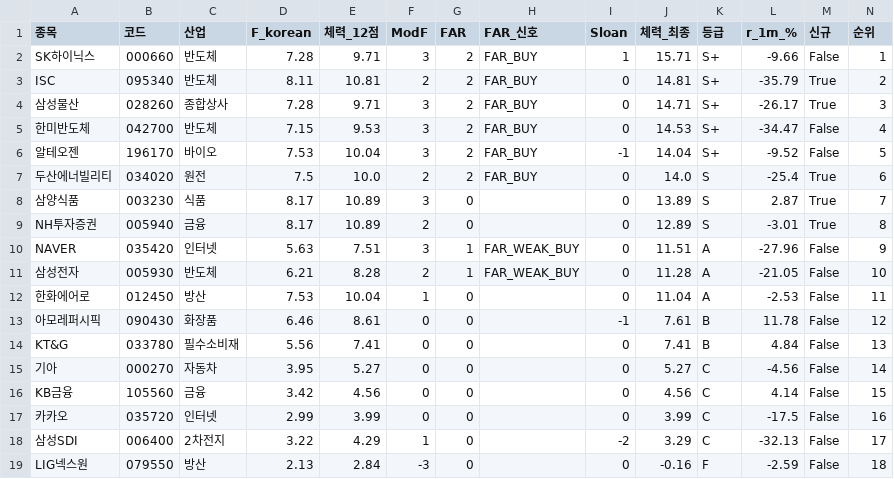
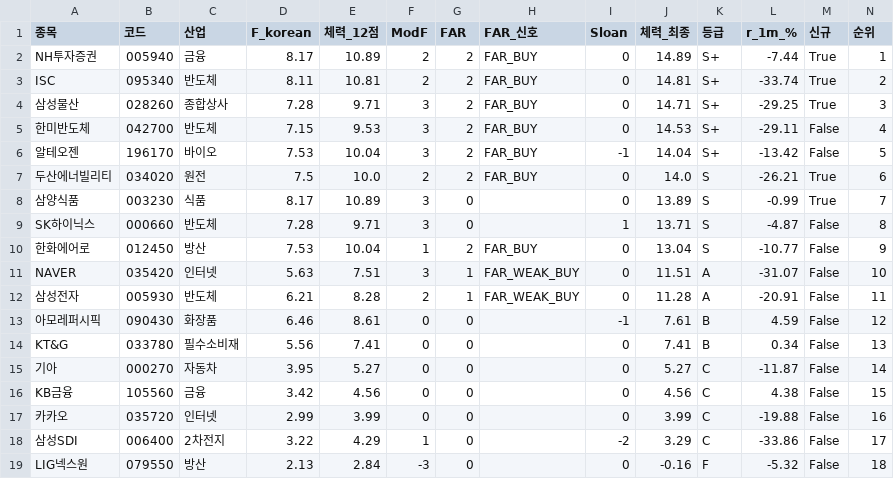
Before and after one commit to luminae21-source/jinwoo-quant-auto, a CSV file: docs/v36_scores_latest.csv, drawn as a sheet.

```diff
--- a/docs/v36_scores_latest.csv
+++ b/docs/v36_scores_latest.csv
@@ -1,19 +1,19 @@
 종목,코드,산업,F_korean,체력_12점,ModF,FAR,FAR_신호,Sloan,체력_최종,등급,r_1m_%,신규,순위
-SK하이닉스,000660,반도체,7.28,9.71,3,2,FAR_BUY,1,15.71,S+,-9.66,False,1
-ISC,095340,반도체,8.11,10.81,2,2,FAR_BUY,0,14.81,S+,-35.79,True,2
-삼성물산,028260,종합상사,7.28,9.71,3,2,FAR_BUY,0,14.71,S+,-26.17,True,3
-한미반도체,042700,반도체,7.15,9.53,3,2,FAR_BUY,0,14.53,S+,-34.47,False,4
-알테오젠,196170,바이오,7.53,10.04,3,2,FAR_BUY,-1,14.04,S+,-9.52,False,5
-두산에너빌리티,034020,원전,7.5,10.0,2,2,FAR_BUY,0,14.0,S,-25.4,True,6
-삼양식품,003230,식품,8.17,10.89,3,0,,0,13.89,S,2.87,True,7
-NH투자증권,005940,금융,8.17,10.89,2,0,,0,12.89,S,-3.01,True,8
-NAVER,035420,인터넷,5.63,7.51,3,1,FAR_WEAK_BUY,0,11.51,A,-27.96,False,9
-삼성전자,005930,반도체,6.21,8.28,2,1,FAR_WEAK_BUY,0,11.28,A,-21.05,False,10
-한화에어로,012450,방산,7.53,10.04,1,0,,0,11.04,A,-2.53,False,11
-아모레퍼시픽,090430,화장품,6.46,8.61,0,0,,-1,7.61,B,11.78,False,12
-KT&G,033780,필수소비재,5.56,7.41,0,0,,0,7.41,B,4.84,False,13
-기아,000270,자동차,3.95,5.27,0,0,,0,5.27,C,-4.56,False,14
-KB금융,105560,금융,3.42,4.56,0,0,,0,4.56,C,4.14,False,15
-카카오,035720,인터넷,2.99,3.99,0,0,,0,3.99,C,-17.5,False,16
-삼성SDI,006400,2차전지,3.22,4.29,1,0,,-2,3.29,C,-32.13,False,17
-LIG넥스원,079550,방산,2.13,2.84,-3,0,,0,-0.16,F,-2.59,False,18
+NH투자증권,005940,금융,8.17,10.89,2,2,FAR_BUY,0,14.89,S+,-7.44,True,1
+ISC,095340,반도체,8.11,10.81,2,2,FAR_BUY,0,14.81,S+,-33.74,True,2
+삼성물산,028260,종합상사,7.28,9.71,3,2,FAR_BUY,0,14.71,S+,-29.25,True,3
+한미반도체,042700,반도체,7.15,9.53,3,2,FAR_BUY,0,14.53,S+,-29.11,False,4
+알테오젠,196170,바이오,7.53,10.04,3,2,FAR_BUY,-1,14.04,S+,-13.42,False,5
+두산에너빌리티,034020,원전,7.5,10.0,2,2,FAR_BUY,0,14.0,S,-26.21,True,6
+삼양식품,003230,식품,8.17,10.89,3,0,,0,13.89,S,-0.99,True,7
+SK하이닉스,000660,반도체,7.28,9.71,3,0,,1,13.71,S,-4.87,False,8
+한화에어로,012450,방산,7.53,10.04,1,2,FAR_BUY,0,13.04,S,-10.77,False,9
+NAVER,035420,인터넷,5.63,7.51,3,1,FAR_WEAK_BUY,0,11.51,A,-31.07,False,10
+삼성전자,005930,반도체,6.21,8.28,2,1,FAR_WEAK_BUY,0,11.28,A,-20.91,False,11
+아모레퍼시픽,090430,화장품,6.46,8.61,0,0,,-1,7.61,B,4.59,False,12
+KT&G,033780,필수소비재,5.56,7.41,0,0,,0,7.41,B,0.34,False,13
+기아,000270,자동차,3.95,5.27,0,0,,0,5.27,C,-11.87,False,14
+KB금융,105560,금융,3.42,4.56,0,0,,0,4.56,C,4.38,False,15
+카카오,035720,인터넷,2.99,3.99,0,0,,0,3.99,C,-19.88,False,16
+삼성SDI,006400,2차전지,3.22,4.29,1,0,,-2,3.29,C,-33.86,False,17
+LIG넥스원,079550,방산,2.13,2.84,-3,0,,0,-0.16,F,-5.32,False,18
```
Also changed, not shown: docs/overlay_scores.csv, docs/v37_1_scores.csv, 10 other files.
